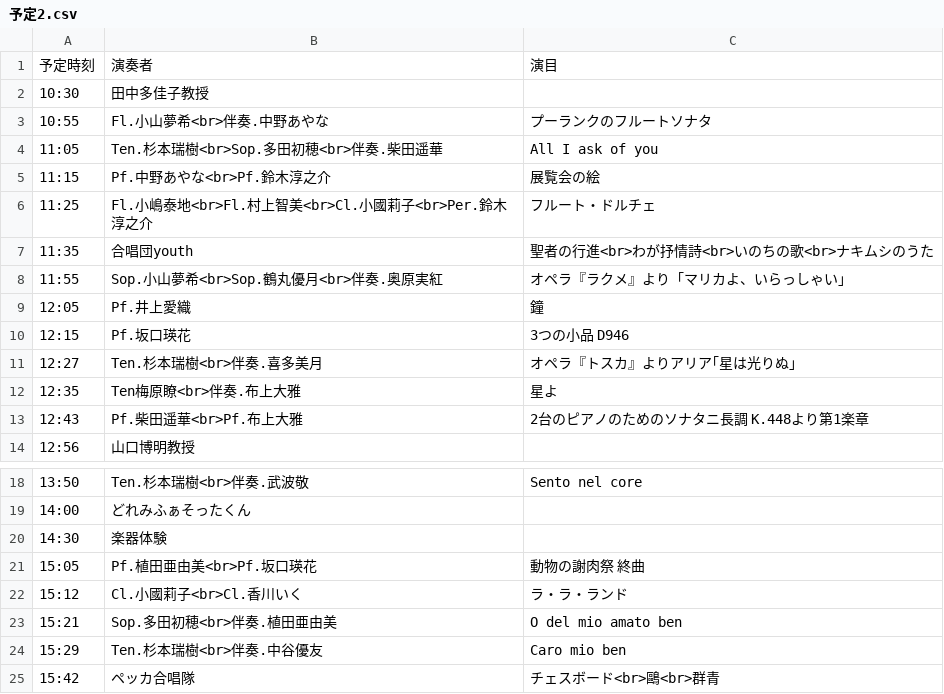
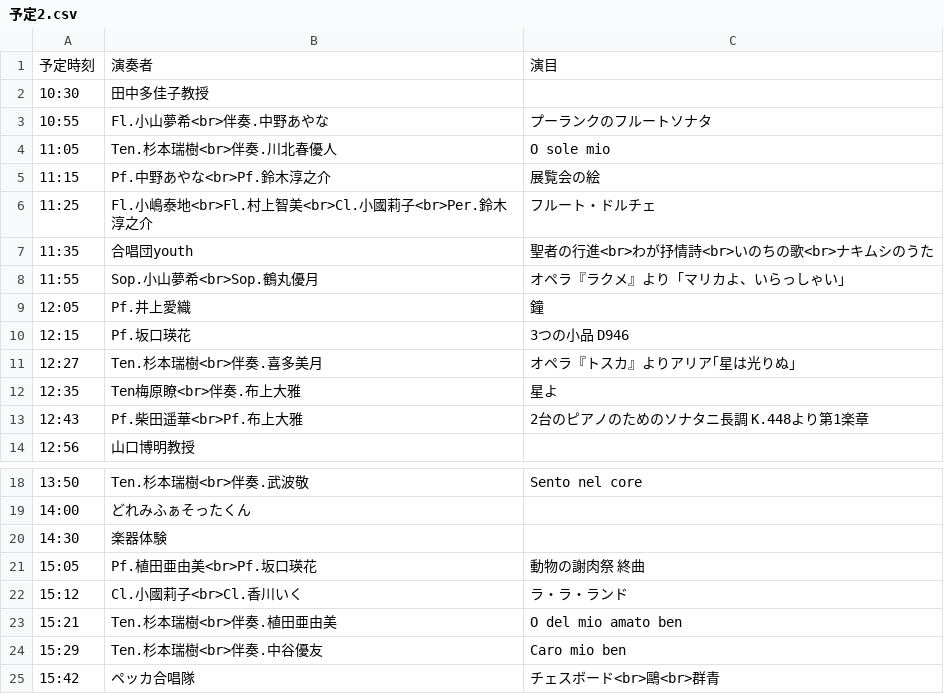
Before and after one commit to Peccatore/2023, a CSV file: 予定2.csv, drawn as a sheet; only a part is shown, gaps mark what is left out.

Commit message:
Add files via upload

```diff
--- a/予定2.csv
+++ b/予定2.csv
@@ -3,3 +3,3 @@
 10:55,Fl.小山夢希<br>伴奏.中野あやな,プーランクのフルートソナタ
-11:05,Ten.杉本瑞樹<br>Sop.多田初穂<br>伴奏.柴田遥華,All I ask of you
+11:05,Ten.杉本瑞樹<br>伴奏.川北春優人,O sole mio
 11:15,Pf.中野あやな<br>Pf.鈴木淳之介,展覧会の絵
@@ -7,3 +7,3 @@
 11:35,合唱団youth,聖者の行進<br>わが抒情詩<br>いのちの歌<br>ナキムシのうた
-11:55,Sop.小山夢希<br>Sop.鶴丸優月<br>伴奏.奥原実紅,オペラ『ラクメ』より「マリカよ、いらっしゃい」
+11:55,Sop.小山夢希<br>Sop.鶴丸優月,オペラ『ラクメ』より「マリカよ、いらっしゃい」
 12:05,Pf.井上愛織,鐘
@@ -22,3 +22,3 @@
 15:12,Cl.小國莉子<br>Cl.香川いく,ラ・ラ・ランド
-15:21,Sop.多田初穂<br>伴奏.植田亜由美, O del mio amato ben
+15:21,Ten.杉本瑞樹<br>伴奏.植田亜由美, O del mio amato ben
 15:29,Ten.杉本瑞樹<br>伴奏.中谷優友,Caro mio ben
```
